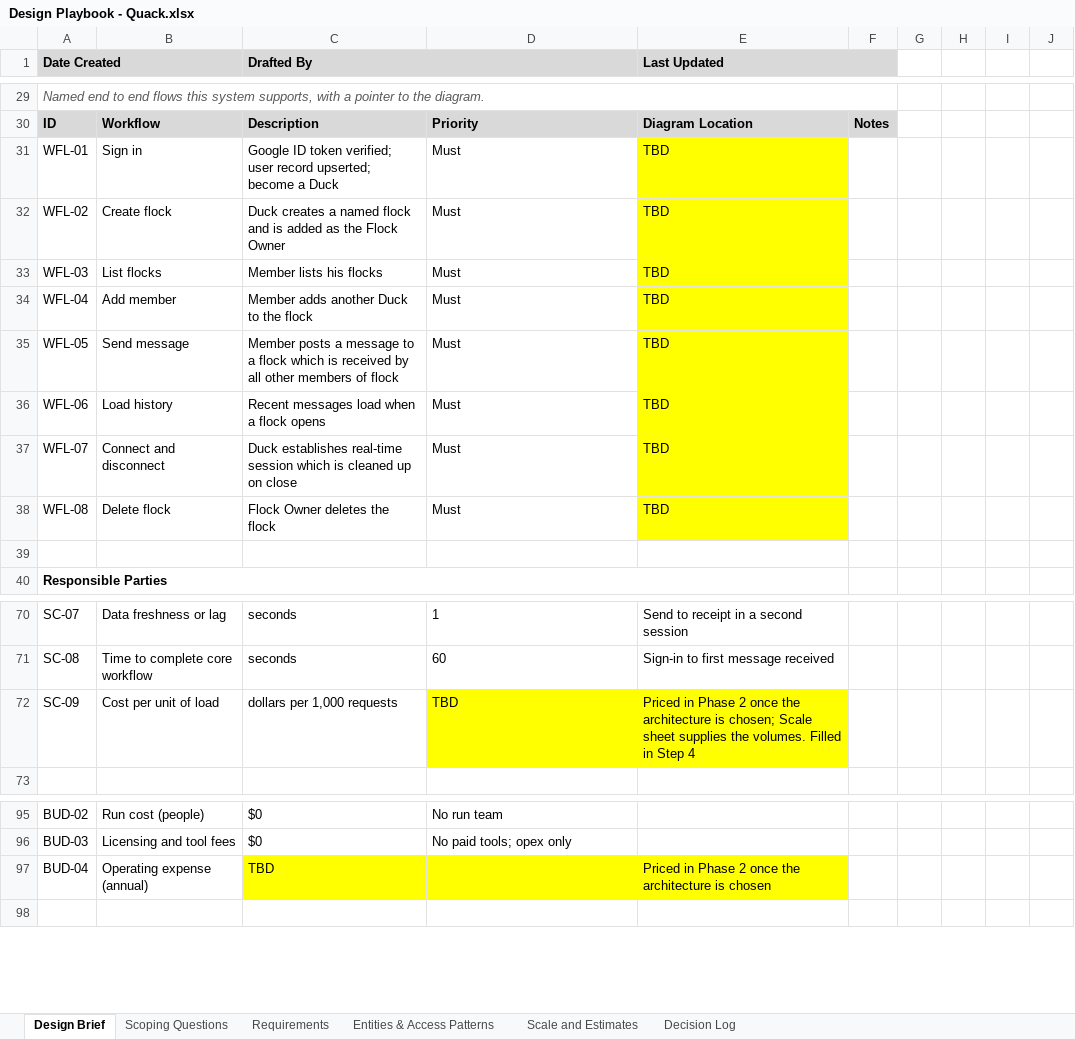
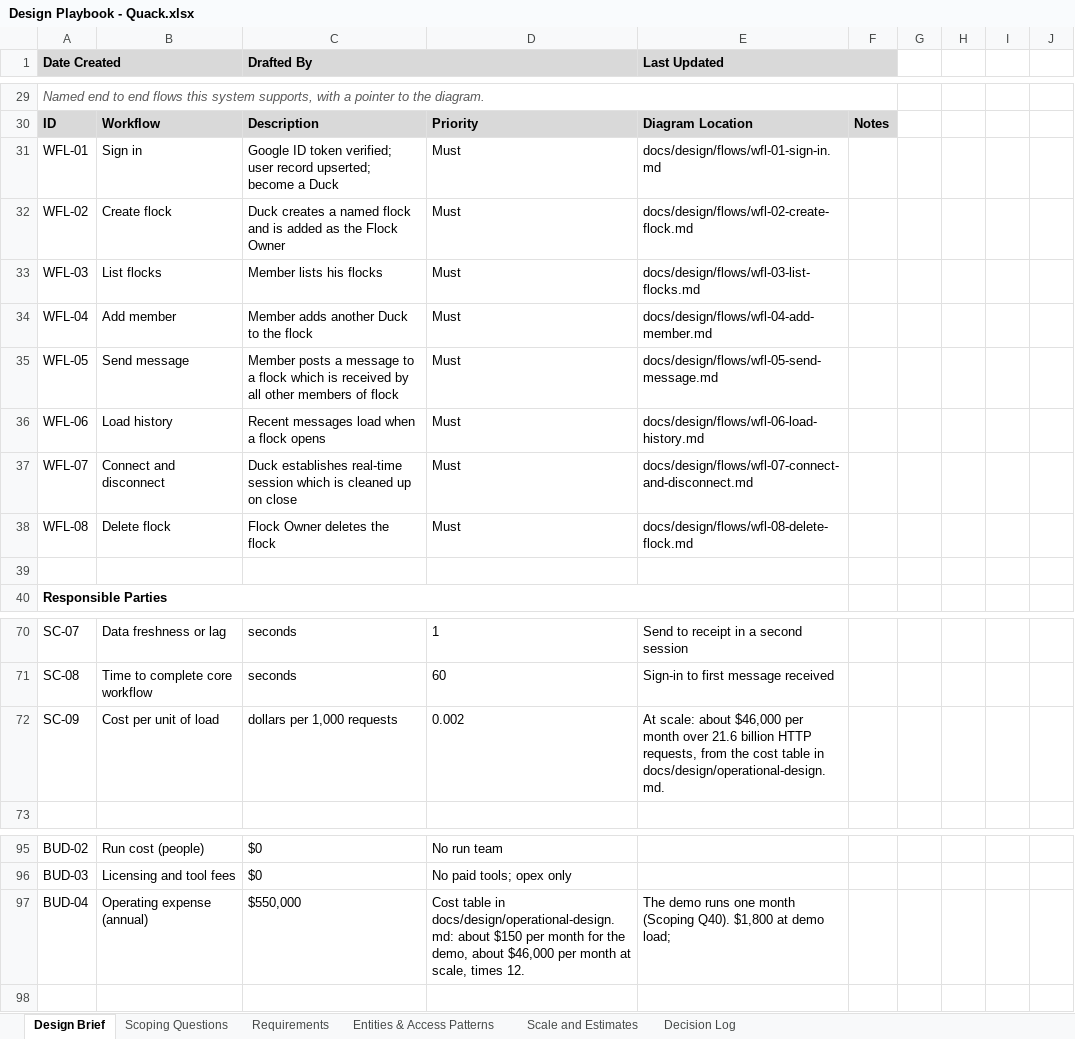
Before and after one commit to fractionalJoe/quack, an Excel workbook: docs/discovery/Design Playbook - Quack.xlsx, sheet Design Brief, drawn as a sheet; only a part is shown, gaps mark what is left out; values as stored, in another font and other column widths than the file's, no borders; the diff names each change by its address in the sheet, - before the commit and + after, or states it on an @@ line.

Commit message:
added operational design

```diff
--- a/docs/discovery/Design Playbook - Quack.xlsx (sheet Design Brief)
+++ b/docs/discovery/Design Playbook - Quack.xlsx (sheet Design Brief)
-E31 (Last Updated): TBD
+E31 (Last Updated): docs/design/flows/wfl-01-sign-in.md
-E31:E38 fill: #FFFF00
+E31:E38 fill: none
-E32 (Last Updated): TBD
+E32 (Last Updated): docs/design/flows/wfl-02-create-flock.md
-E33 (Last Updated): TBD
+E33 (Last Updated): docs/design/flows/wfl-03-list-flocks.md
-E34 (Last Updated): TBD
+E34 (Last Updated): docs/design/flows/wfl-04-add-member.md
-E35 (Last Updated): TBD
+E35 (Last Updated): docs/design/flows/wfl-05-send-message.md
-E36 (Last Updated): TBD
+E36 (Last Updated): docs/design/flows/wfl-06-load-history.md
-E37 (Last Updated): TBD
+E37 (Last Updated): docs/design/flows/wfl-07-connect-and-disconnect.md
-E38 (Last Updated): TBD
+E38 (Last Updated): docs/design/flows/wfl-08-delete-flock.md
-D72: TBD
+D72: 0.002
-D72:E72 fill: #FFFF00
+D72:E72 fill: none
-E72 (Last Updated): Priced in Phase 2 once the architecture is chosen; Scale sheet supplies the volumes. Filled in Step 4
+E72 (Last Updated): At scale: about $46,000 per month over 21.6 billion HTTP requests, from the cost table in docs/design/operational-design.md.
-C97 (Drafted By): TBD
+C97 (Drafted By): $550,000
-C97:E97 fill: #FFFF00
+C97:E97 fill: none
-D97: (empty)
+D97: Cost table in docs/design/operational-design.md: about $150 per month for the demo, about $46,000 per month at scale, times 12.
-E97 (Last Updated): Priced in Phase 2 once the architecture is chosen
+E97 (Last Updated): The demo runs one month (Scoping Q40). $1,800 at demo load;
```
Also changed, not shown: sheet Scale and Estimates, sheet Scoping Questions, 5 other files.
